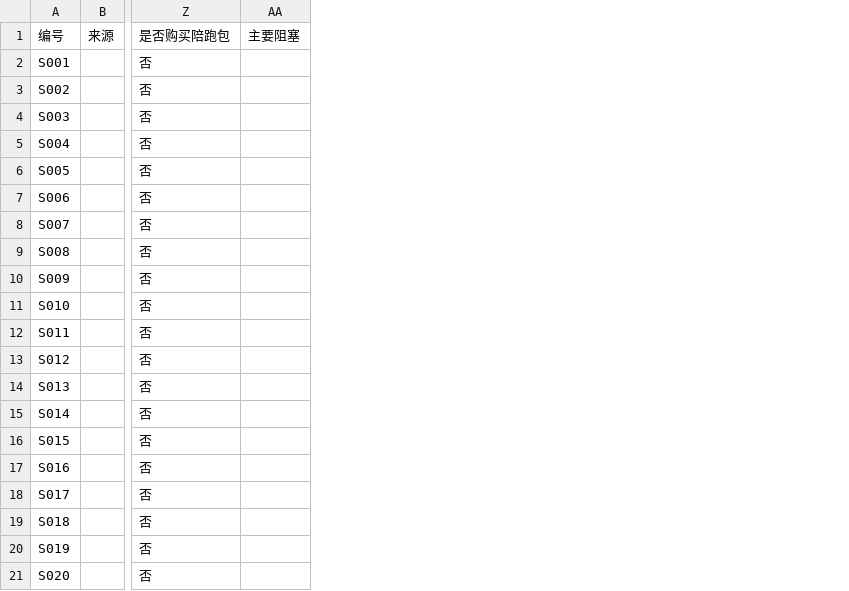
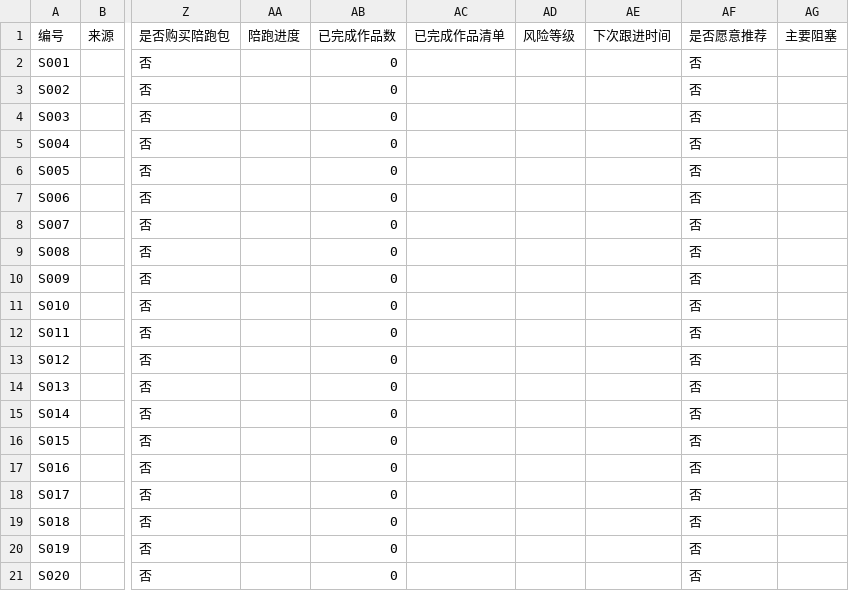
Before and after one commit to wlx-flyrainbow/scratch-gui, a CSV file: docs/zhimeng-seed-user-tracking.csv, drawn as a sheet; only a part is shown, gaps mark what is left out; the diff names each change by its address in the sheet, - before the commit and + after, or states it on an @@ line.

```diff
--- a/docs/zhimeng-seed-user-tracking.csv
+++ b/docs/zhimeng-seed-user-tracking.csv
+column AA, row 1: 陪跑进度
+column AB, rows 1-21: 已完成作品数 | 0 | 0 | 0 | 0 | 0 | 0 | 0 | 0 | 0 | 0 | 0 | 0 | 0 | 0 | 0 | 0 | 0 | 0 | 0 | 0
+column AC, row 1: 已完成作品清单
+column AD, row 1: 风险等级
+column AE, row 1: 下次跟进时间
+column AF, rows 1-21: 是否愿意推荐 | 否 | 否 | 否 | 否 | 否 | 否 | 否 | 否 | 否 | 否 | 否 | 否 | 否 | 否 | 否 | 否 | 否 | 否 | 否 | 否
```
Also changed, not shown: 21 other files.
